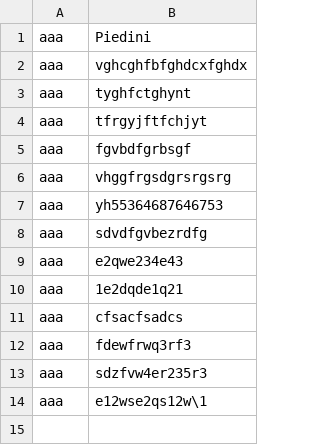
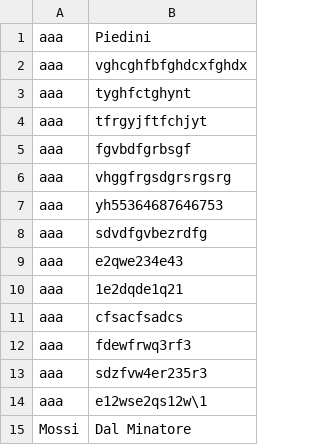
Before and after one commit to Matildelecchi/TheKnifeMati, a CSV file: data/proprietari_ristoranti.csv, drawn as a sheet; the diff names each change by its address in the sheet, - before the commit and + after, or states it on an @@ line.

```diff
--- a/data/proprietari_ristoranti.csv
+++ b/data/proprietari_ristoranti.csv
+row 15: Mossi | Dal Minatore
```
Also changed, not shown: 2 other files.
